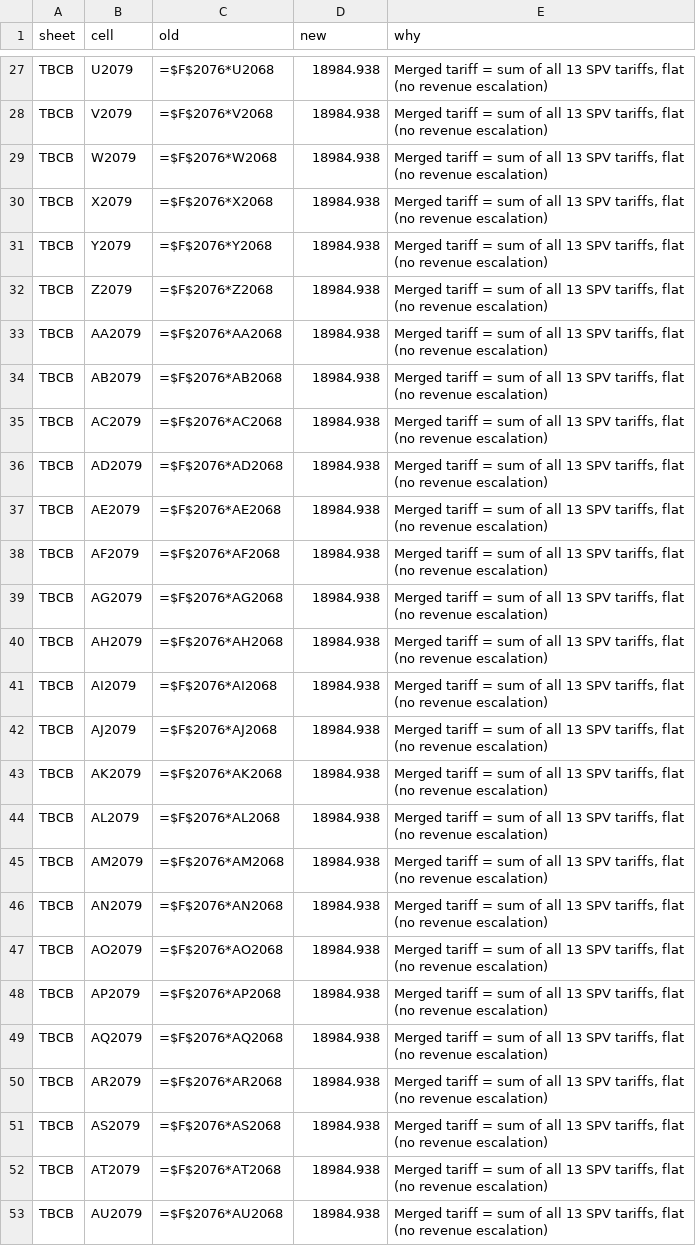
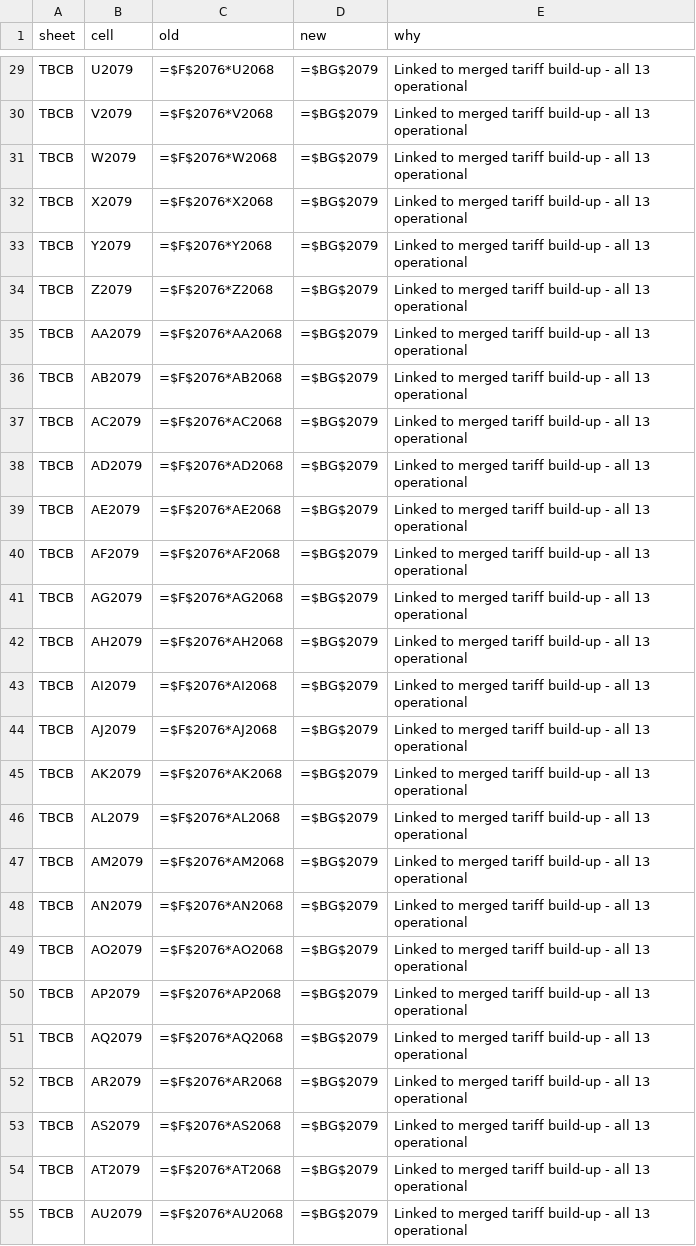
Before and after one commit to Poweravendus/Power, a CSV file: KhavdaIIC_merger_changelog.csv, drawn as a sheet; only a part is shown, gaps mark what is left out; addresses are those after the commit; the diff covers the shown part only; the diff names each change by its address in the sheet, - before the commit and + after, or states it on an @@ line.

```diff
--- a/KhavdaIIC_merger_changelog.csv
+++ b/KhavdaIIC_merger_changelog.csv
-D29:D55 (new): 18984.938
+D29:D55 (new): =$BG$2079
-E29:E55 (why): Merged tariff = sum of all 13 SPV tariffs, flat (no revenue escalation)
+E29:E55 (why): Linked to merged tariff build-up - all 13 operational
```
Also changed, not shown: 2 added rows, 1 removed row and 91 edited cells elsewhere in this file, 1 other file.
